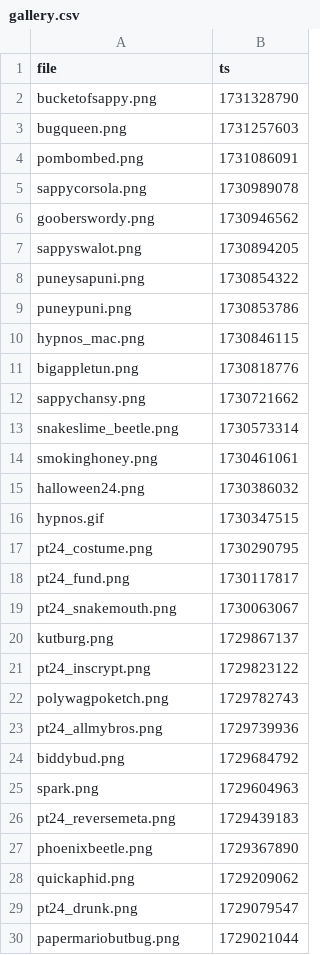
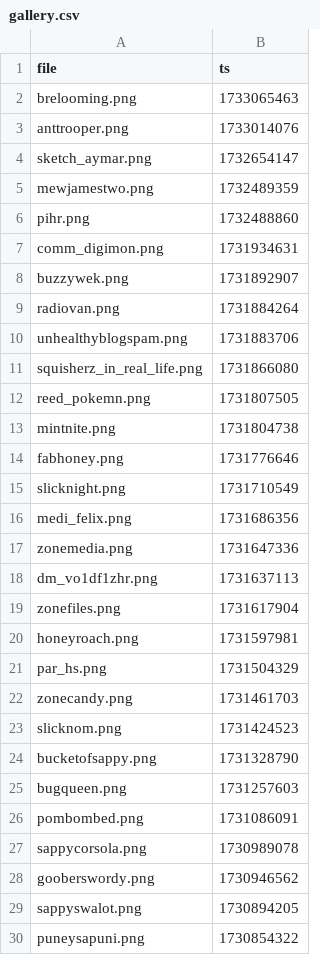
Before and after one commit to etherware-novice/comicsite, a CSV file: _data/gallery.csv, drawn as a sheet; only a part is shown; the shorter side is filled out with more unchanged rows; the diff names each change by its address in the sheet, - before the commit and + after, or states it on an @@ line.

Commit message:
finally remembered to go update gallery

```diff
--- a/_data/gallery.csv
+++ b/_data/gallery.csv
+row 2: brelooming.png | 1733065463
+row 3: anttrooper.png | 1733014076
+row 4: sketch_aymar.png | 1732654147
+row 5: mewjamestwo.png | 1732489359
+row 6: pihr.png | 1732488860
+row 7: comm_digimon.png | 1731934631
+row 8: buzzywek.png | 1731892907
+row 9: radiovan.png | 1731884264
+row 10: unhealthyblogspam.png | 1731883706
+row 11: squisherz_in_real_life.png | 1731866080
+row 12: reed_pokemn.png | 1731807505
+row 13: mintnite.png | 1731804738
+row 14: fabhoney.png | 1731776646
+row 15: slicknight.png | 1731710549
+row 16: medi_felix.png | 1731686356
+row 17: zonemedia.png | 1731647336
+row 18: dm_vo1df1zhr.png | 1731637113
+row 19: zonefiles.png | 1731617904
+row 20: honeyroach.png | 1731597981
+row 21: par_hs.png | 1731504329
+row 22: zonecandy.png | 1731461703
+row 23: slicknom.png | 1731424523
```
Also changed, not shown: 22 other files.
